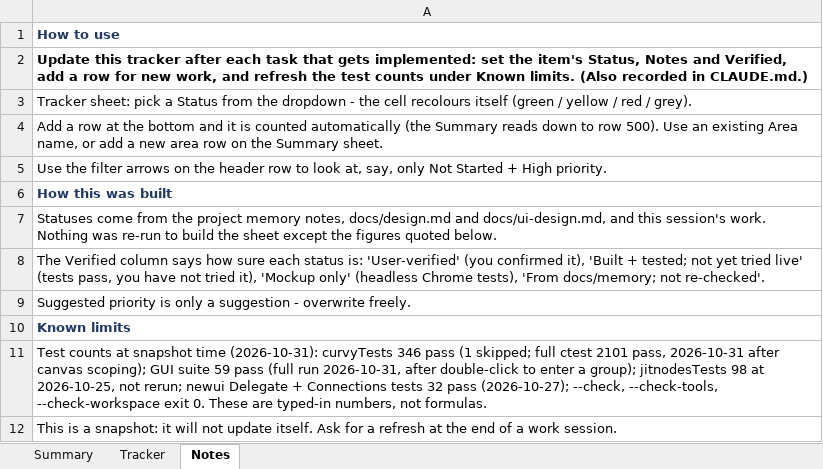
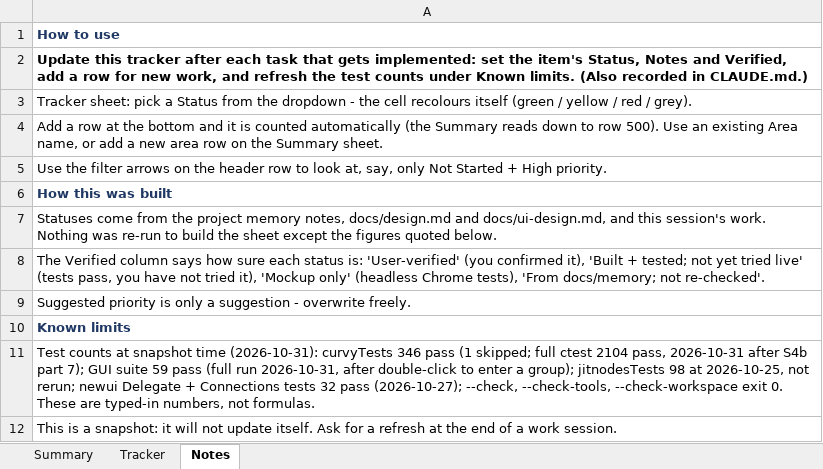
Before and after one commit to jimcrafton/curvy, an Excel workbook: docs/project-tracker.xlsx, sheet Notes, drawn as a sheet; values as stored, in another font and other column widths than the file's, no borders; the diff names each change by its address in the sheet, - before the commit and + after, or states it on an @@ line.

```diff
--- a/docs/project-tracker.xlsx (sheet Notes)
+++ b/docs/project-tracker.xlsx (sheet Notes)
-A11: …full ctest 2101 pass, 2026-10-31 after canvas scoping); GUI suite…
+A11: …full ctest 2104 pass, 2026-10-31 after S4b part 7); GUI suite…
```
Also changed, not shown: sheet Tracker, 5 other files.
